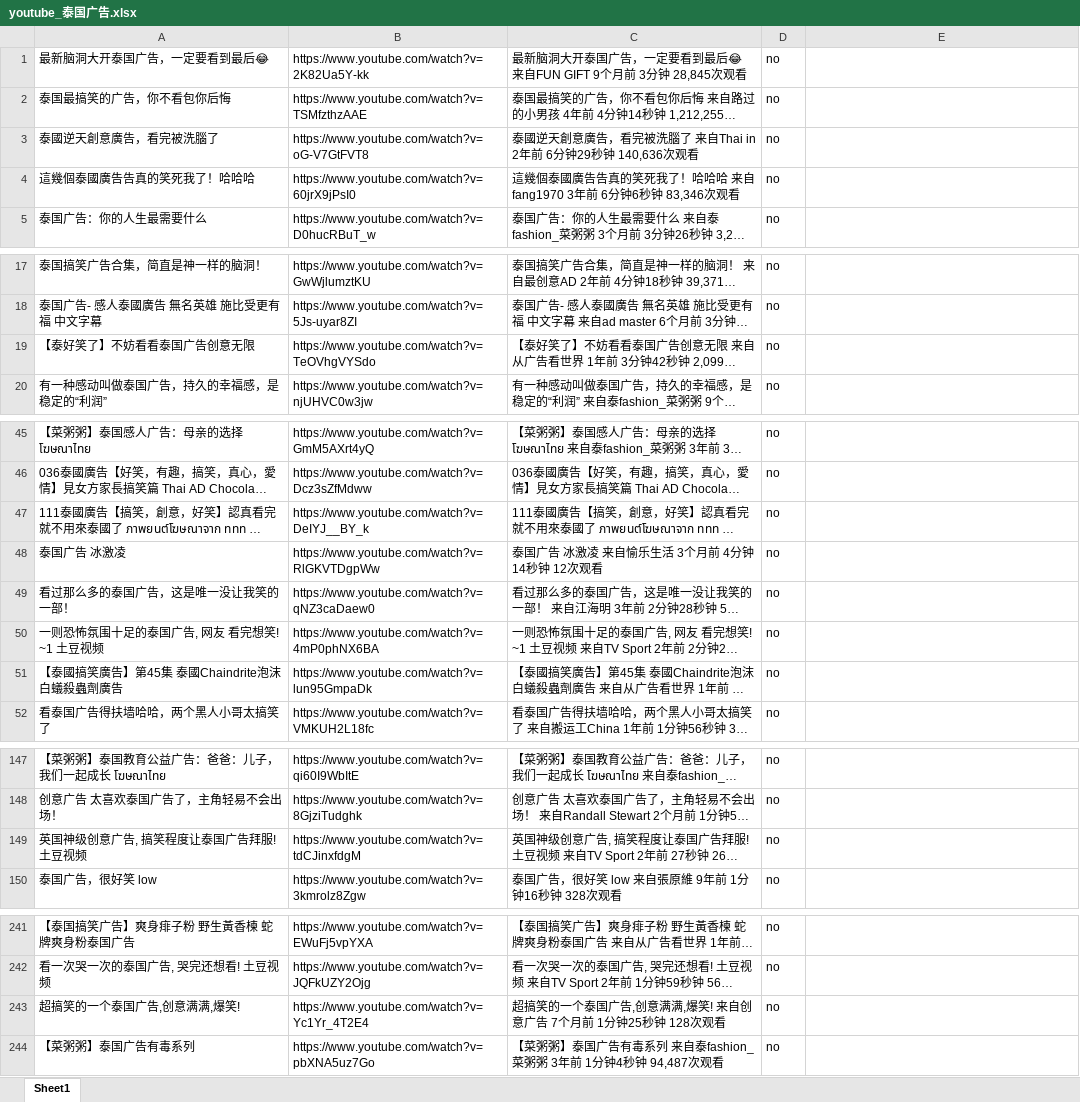
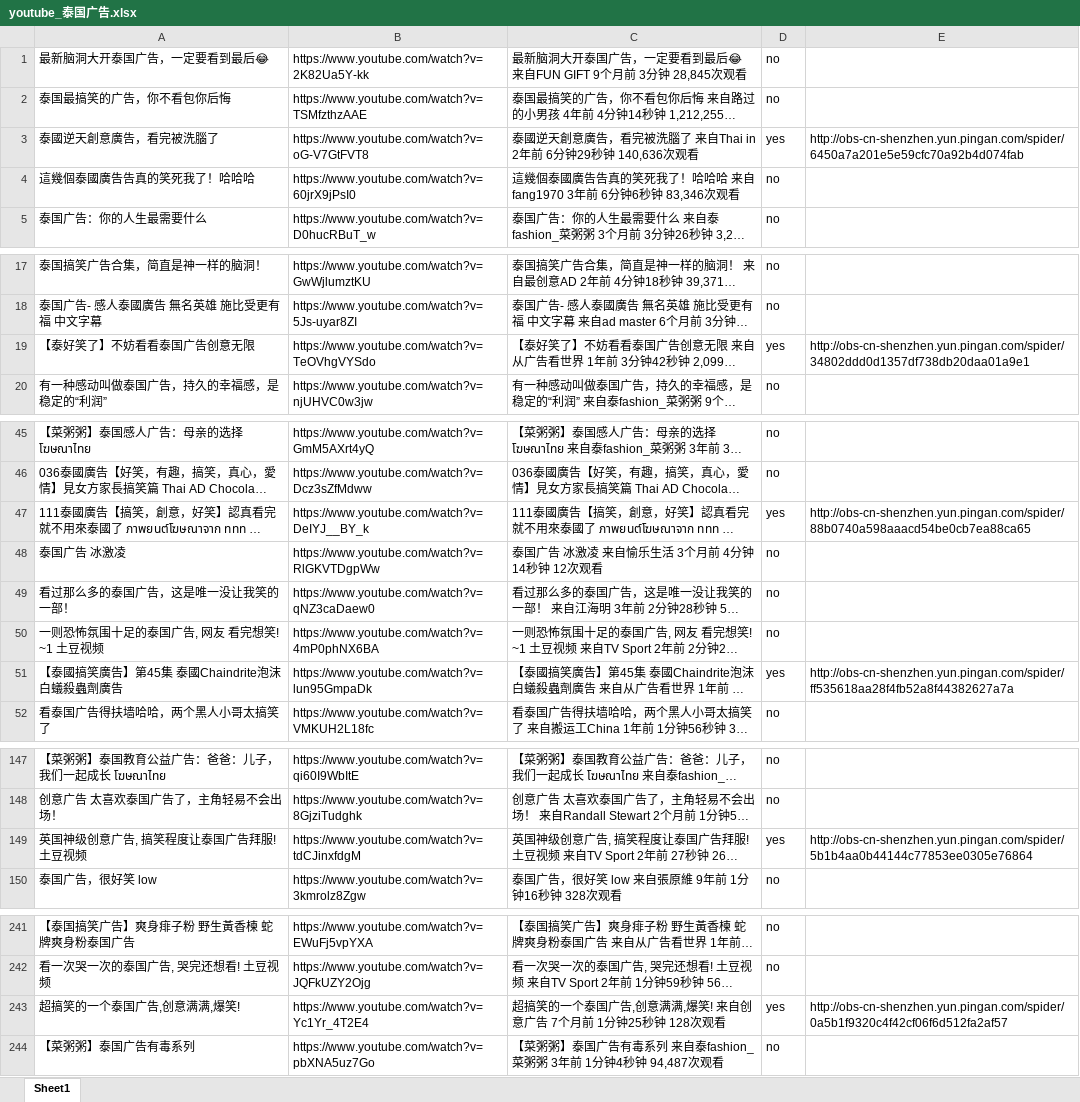
Before and after one commit to langgithub/youtube_crawl, an Excel workbook: youtube_泰国广告.xlsx, sheet Sheet1, drawn as a sheet; only a part is shown, gaps mark what is left out; long unchanged cells end in …; values as stored, in another font and other column widths than the file's, no borders; the diff names each change by its address in the sheet, - before the commit and + after, or states it on an @@ line.

```diff
--- a/youtube_泰国广告.xlsx (sheet Sheet1)
+++ b/youtube_泰国广告.xlsx (sheet Sheet1)
-D3: no
+D3: yes
-E3: (empty)
+E3: http://obs-cn-shenzhen.yun.pingan.com/spider/6450a7a201e5e59cfc70a92b4d074fab
-D19: no
+D19: yes
-E19: (empty)
+E19: http://obs-cn-shenzhen.yun.pingan.com/spider/34802ddd0d1357df738db20daa01a9e1
-D47: no
+D47: yes
-E47: (empty)
+E47: http://obs-cn-shenzhen.yun.pingan.com/spider/88b0740a598aaacd54be0cb7ea88ca65
-D51: no
+D51: yes
-E51: (empty)
+E51: http://obs-cn-shenzhen.yun.pingan.com/spider/ff535618aa28f4fb52a8f44382627a7a
-D149: no
+D149: yes
-E149: (empty)
+E149: http://obs-cn-shenzhen.yun.pingan.com/spider/5b1b4aa0b44144c77853ee0305e76864
-D243: no
+D243: yes
-E243: (empty)
+E243: http://obs-cn-shenzhen.yun.pingan.com/spider/0a5b1f9320c4f42cf06f6d512fa2af57
```
Also changed, not shown: youtube_创意广告.xlsx.
